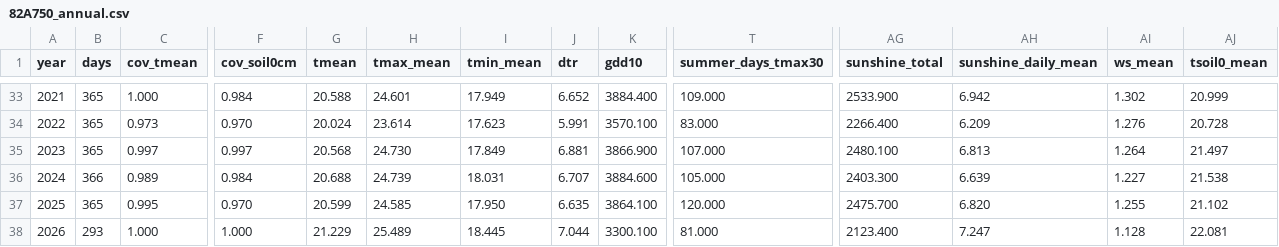
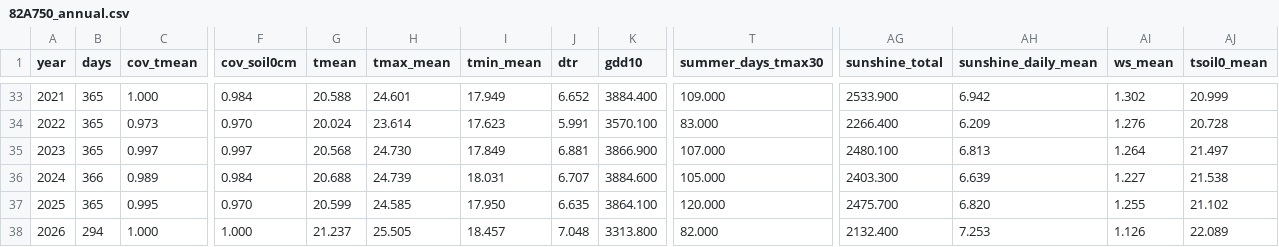
Before and after one commit to BunnyTailGra22/Five-Great-Elements, a CSV file: data/processed/82A750_annual.csv, drawn as a sheet; only a part is shown, gaps mark what is left out; the diff names each change by its address in the sheet, - before the commit and + after, or states it on an @@ line.

```diff
--- a/data/processed/82A750_annual.csv
+++ b/data/processed/82A750_annual.csv
-B38 (days): 293
+B38 (days): 294
-G38 (tmean): 21.229
+G38 (tmean): 21.237
-H38 (tmax_mean): 25.489
+H38 (tmax_mean): 25.505
-I38 (tmin_mean): 18.445
+I38 (tmin_mean): 18.457
-J38 (dtr): 7.044
+J38 (dtr): 7.048
-K38 (gdd10): 3300.100
+K38 (gdd10): 3313.800
-T38 (summer_days_tmax30): 81.000
+T38 (summer_days_tmax30): 82.000
-AG38 (sunshine_total): 2123.400
+AG38 (sunshine_total): 2132.400
-AH38 (sunshine_daily_mean): 7.247
+AH38 (sunshine_daily_mean): 7.253
-AI38 (ws_mean): 1.128
+AI38 (ws_mean): 1.126
-AJ38 (tsoil0_mean): 22.081
+AJ38 (tsoil0_mean): 22.089
```
Also changed, not shown: data/processed/466930_annual.csv, data/processed/82A750_coverage.csv, 10 other files.
